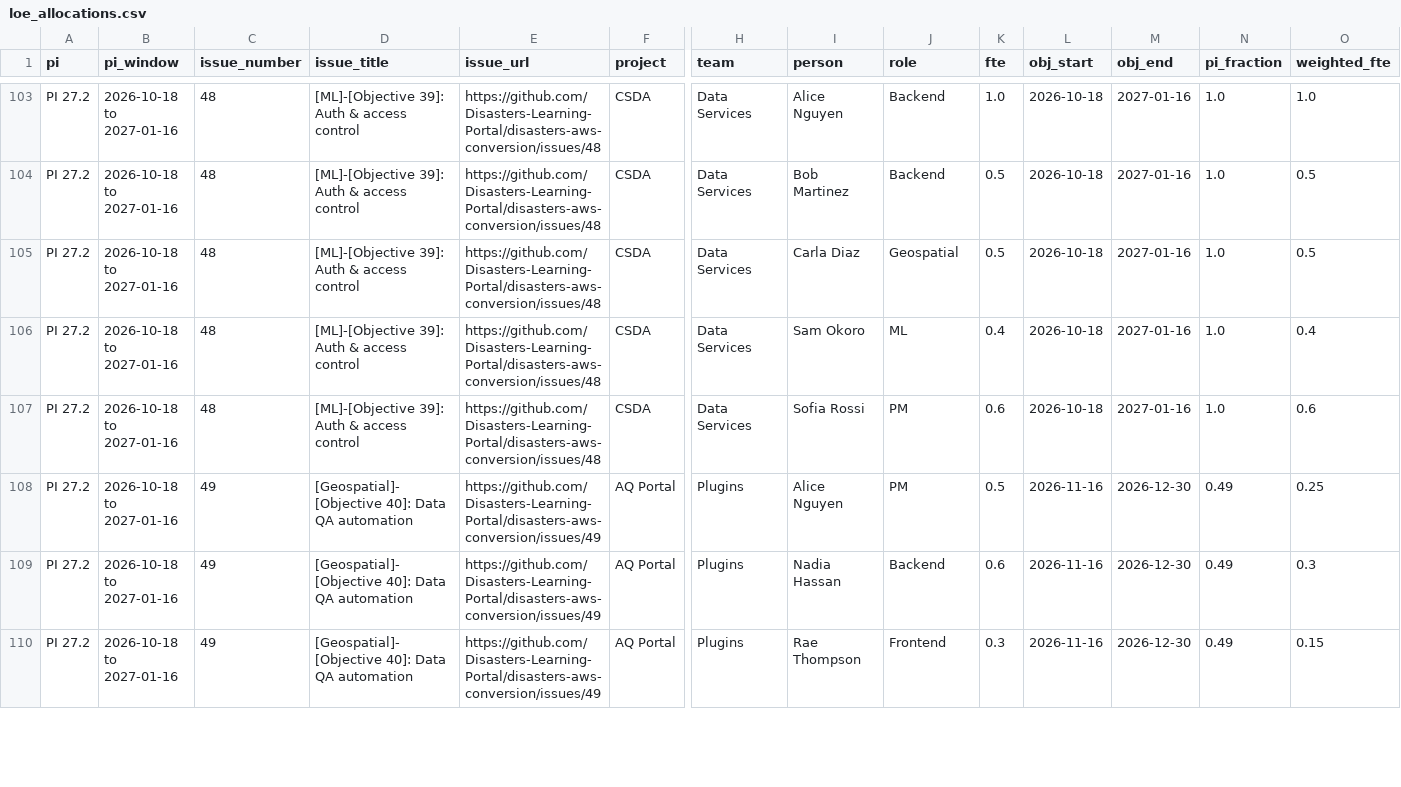
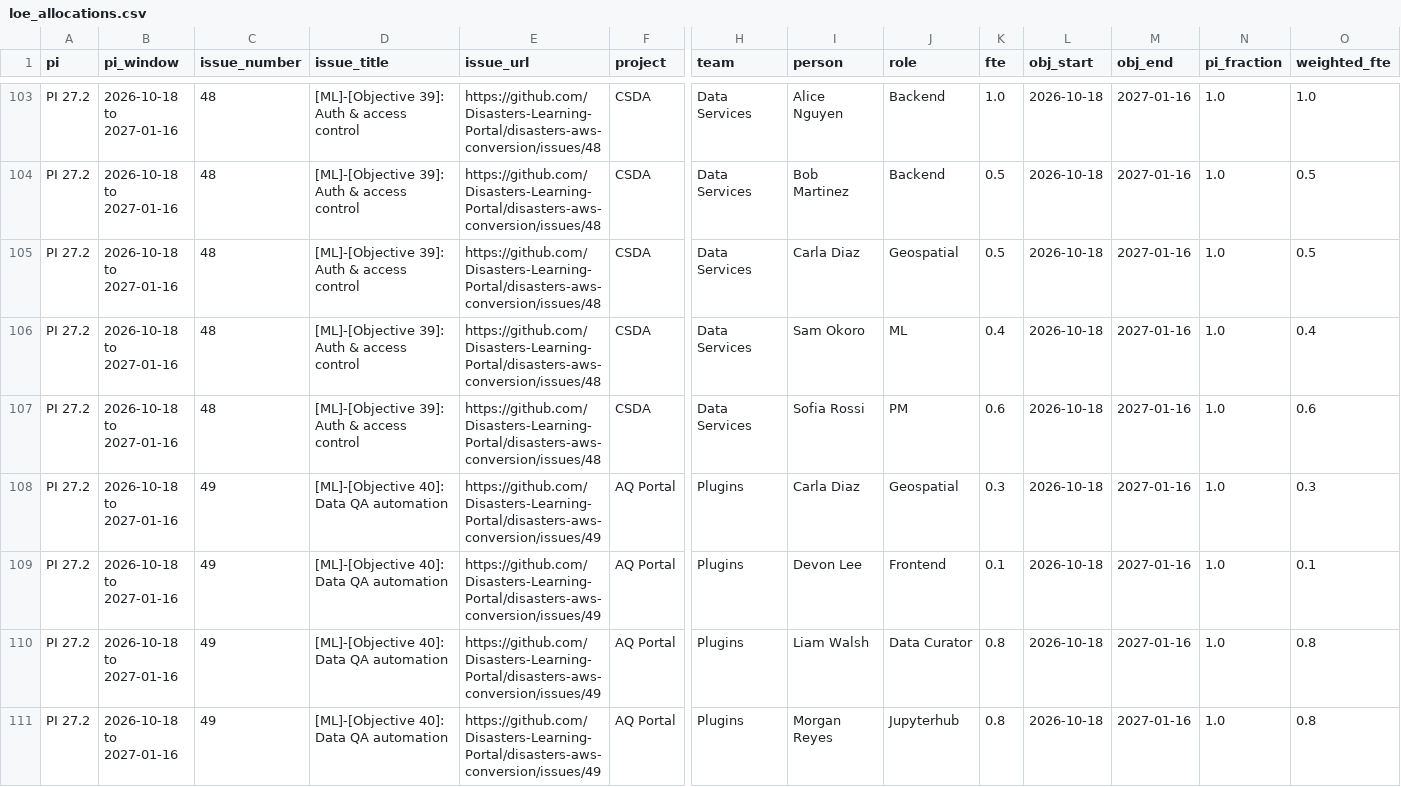
Before and after one commit to Disasters-Learning-Portal/disasters-aws-conversion, a CSV file: reports/loe_allocations.csv, drawn as a sheet; only a part is shown, gaps mark what is left out; addresses are those after the commit; rows hold the shown columns only; the diff covers the shown part only; the diff names each change by its address in the sheet, - before the commit and + after, or states it on an @@ line.

```diff
--- a/reports/loe_allocations.csv
+++ b/reports/loe_allocations.csv
+row 108: PI 27.2 | 2026-10-18 to 2027-01-16 | 49 | [ML]-[Objective 40]: Data QA automation | https://github.com/Disasters-Learning-Portal/disasters-aws-conversion/issues/49 | AQ Portal | Plugins | Carla Diaz | Geospatial | 0.3 | 2026-10-18 | 2027-01-16 | 1.0 | 0.3
-D109:D111 (issue_title): [Geospatial]-[Objective 40]: Data QA automation
+D109:D111 (issue_title): [ML]-[Objective 40]: Data QA automation
-I109 (person): Alice Nguyen
+I109 (person): Devon Lee
-J109 (role): PM
+J109 (role): Frontend
-K109 (fte): 0.5
+K109 (fte): 0.1
-L109:L111 (obj_start): 2026-11-16
+L109:L111 (obj_start): 2026-10-18
-M109:M111 (obj_end): 2026-12-30
+M109:M111 (obj_end): 2027-01-16
-N109:N111 (pi_fraction): 0.49
+N109:N111 (pi_fraction): 1.0
-O109 (weighted_fte): 0.25
+O109 (weighted_fte): 0.1
-I110 (person): Nadia Hassan
+I110 (person): Liam Walsh
-J110 (role): Backend
+J110 (role): Data Curator
-K110 (fte): 0.6
+K110 (fte): 0.8
-O110 (weighted_fte): 0.3
+O110 (weighted_fte): 0.8
-I111 (person): Rae Thompson
+I111 (person): Morgan Reyes
-J111 (role): Frontend
+J111 (role): Jupyterhub
-K111 (fte): 0.3
+K111 (fte): 0.8
-O111 (weighted_fte): 0.15
+O111 (weighted_fte): 0.8
```
Also changed, not shown: 1 added row and 13 edited cells elsewhere in this file, reports/loe_by_person.csv, reports/loe_by_role.csv, 1 other file.
